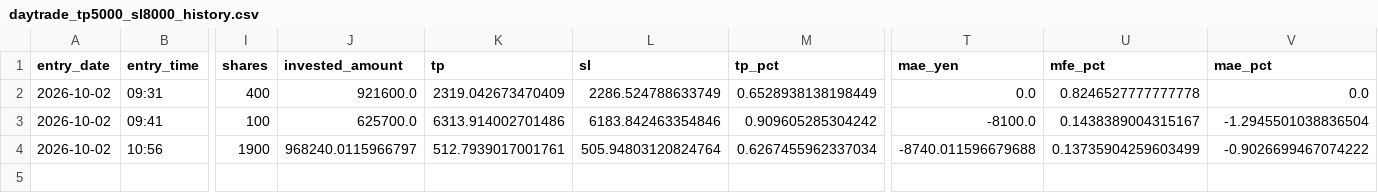
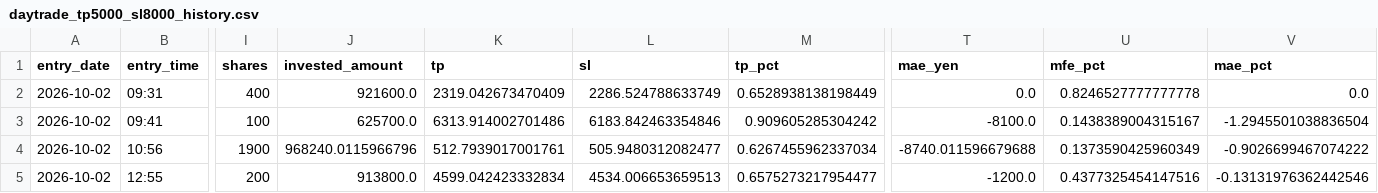
Before and after one commit to aifuu/stock-ai, a CSV file: daytrade_tp5000_sl8000_history.csv, drawn as a sheet; only a part is shown, gaps mark what is left out; rows hold the shown columns only; the diff names each change by its address in the sheet, - before the commit and + after, or states it on an @@ line.

```diff
--- a/daytrade_tp5000_sl8000_history.csv
+++ b/daytrade_tp5000_sl8000_history.csv
-J4 (invested_amount): 968240.0115966797
+J4 (invested_amount): 968240.0115966796
-L4 (sl): 505.94803120824764
+L4 (sl): 505.9480312082477
-U4 (mfe_pct): 0.13735904259603499
+U4 (mfe_pct): 0.1373590425960349
+row 5: 2026-10-02 | 12:55 | 200 | 913800.0 | 4599.042423332834 | 4534.006653659513 | 0.6575273217954477 | -1200.0 | 0.4377325454147516 | -0.13131976362442546
```
Also changed, not shown: 4 other files.
